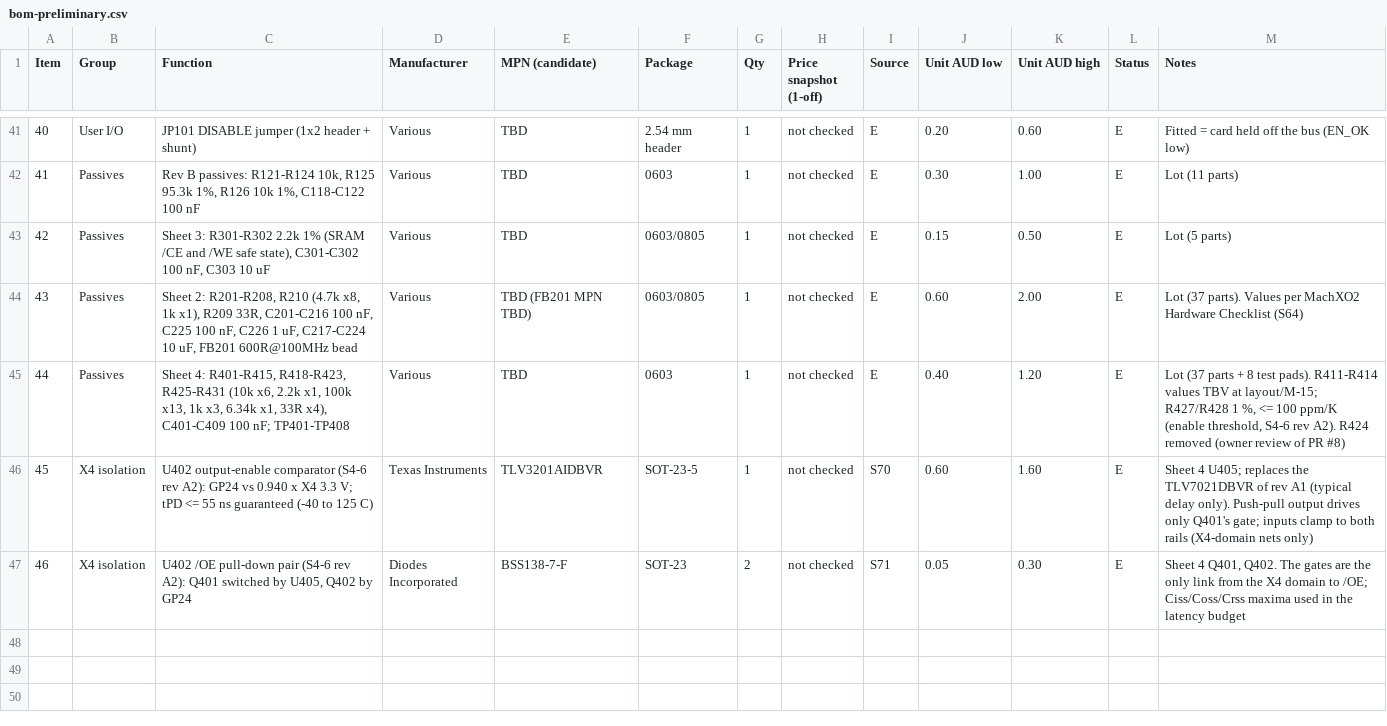
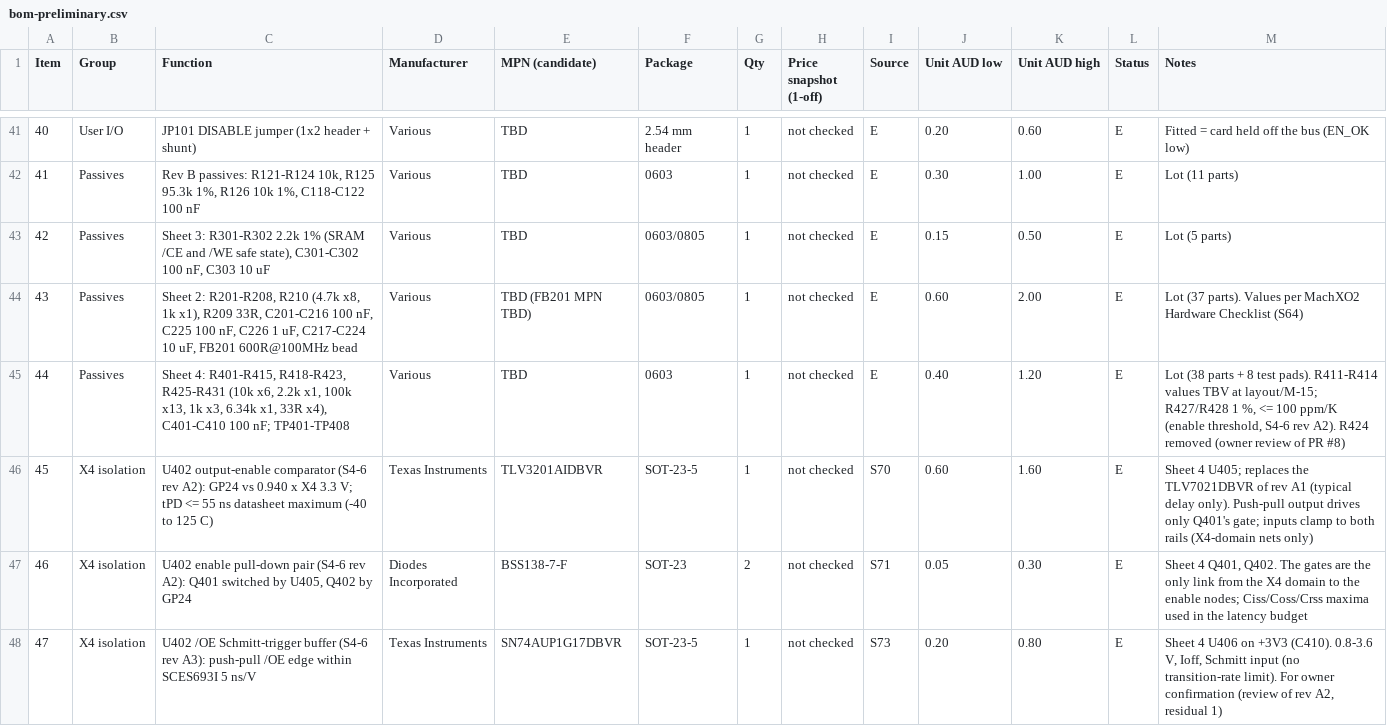
Before and after one commit to GregWinfield/a2000-x86-bridgeboard, a CSV file: docs/bom/bom-preliminary.csv, drawn as a sheet; only a part is shown, gaps mark what is left out.

```diff
--- a/docs/bom/bom-preliminary.csv
+++ b/docs/bom/bom-preliminary.csv
@@ -44,4 +44,5 @@ Item,Group,Function,Manufacturer,MPN (candidate),Package,Qty,Price snapshot (1-o
 43,Passives,"Sheet 2: R201-R208, R210 (4.7k x8, 1k x1), R209 33R, C201-C216 100 nF, C225 100 nF, C226 1 uF, C217-C224 10 uF, FB201 600R@100MHz bead",Various,TBD (FB201 MPN TBD),0603/0805,1,not checked,E,0.60,2.00,E,Lot (37 parts). Values per MachXO2 Hardware Checklist (S64)
-44,Passives,"Sheet 4: R401-R415, R418-R423, R425-R431 (10k x6, 2.2k x1, 100k x13, 1k x3, 6.34k x1, 33R x4), C401-C409 100 nF; TP401-TP408",Various,TBD,0603,1,not checked,E,0.40,1.20,E,"Lot (37 parts + 8 test pads). R411-R414 values TBV at layout/M-15; R427/R428 1 %, <= 100 ppm/K (enable threshold, S4-6 rev A2). R424 removed (owner review of PR #8)"
-45,X4 isolation,"U402 output-enable comparator (S4-6 rev A2): GP24 vs 0.940 x X4 3.3 V; tPD <= 55 ns guaranteed (-40 to 125 C)",Texas Instruments,TLV3201AIDBVR,SOT-23-5,1,not checked,S70,0.60,1.60,E,"Sheet 4 U405; replaces the TLV7021DBVR of rev A1 (typical delay only). Push-pull output drives only Q401's gate; inputs clamp to both rails (X4-domain nets only)"
-46,X4 isolation,"U402 /OE pull-down pair (S4-6 rev A2): Q401 switched by U405, Q402 by GP24",Diodes Incorporated,BSS138-7-F,SOT-23,2,not checked,S71,0.05,0.30,E,"Sheet 4 Q401, Q402. The gates are the only link from the X4 domain to /OE; Ciss/Coss/Crss maxima used in the latency budget"
+44,Passives,"Sheet 4: R401-R415, R418-R423, R425-R431 (10k x6, 2.2k x1, 100k x13, 1k x3, 6.34k x1, 33R x4), C401-C410 100 nF; TP401-TP408",Various,TBD,0603,1,not checked,E,0.40,1.20,E,"Lot (38 parts + 8 test pads). R411-R414 values TBV at layout/M-15; R427/R428 1 %, <= 100 ppm/K (enable threshold, S4-6 rev A2). R424 removed (owner review of PR #8)"
+45,X4 isolation,"U402 output-enable comparator (S4-6 rev A2): GP24 vs 0.940 x X4 3.3 V; tPD <= 55 ns datasheet maximum (-40 to 125 C)",Texas Instruments,TLV3201AIDBVR,SOT-23-5,1,not checked,S70,0.60,1.60,E,"Sheet 4 U405; replaces the TLV7021DBVR of rev A1 (typical delay only). Push-pull output drives only Q401's gate; inputs clamp to both rails (X4-domain nets only)"
+46,X4 isolation,"U402 enable pull-down pair (S4-6 rev A2): Q401 switched by U405, Q402 by GP24",Diodes Incorporated,BSS138-7-F,SOT-23,2,not checked,S71,0.05,0.30,E,"Sheet 4 Q401, Q402. The gates are the only link from the X4 domain to the enable nodes; Ciss/Coss/Crss maxima used in the latency budget"
+47,X4 isolation,"U402 /OE Schmitt-trigger buffer (S4-6 rev A3): push-pull /OE edge within SCES693I 5 ns/V",Texas Instruments,SN74AUP1G17DBVR,SOT-23-5,1,not checked,S73,0.20,0.80,E,"Sheet 4 U406 on +3V3 (C410). 0.8-3.6 V, Ioff, Schmitt input (no transition-rate limit). For owner confirmation (review of rev A2, residual 1)"
```
Also changed, not shown: 15 other files.
